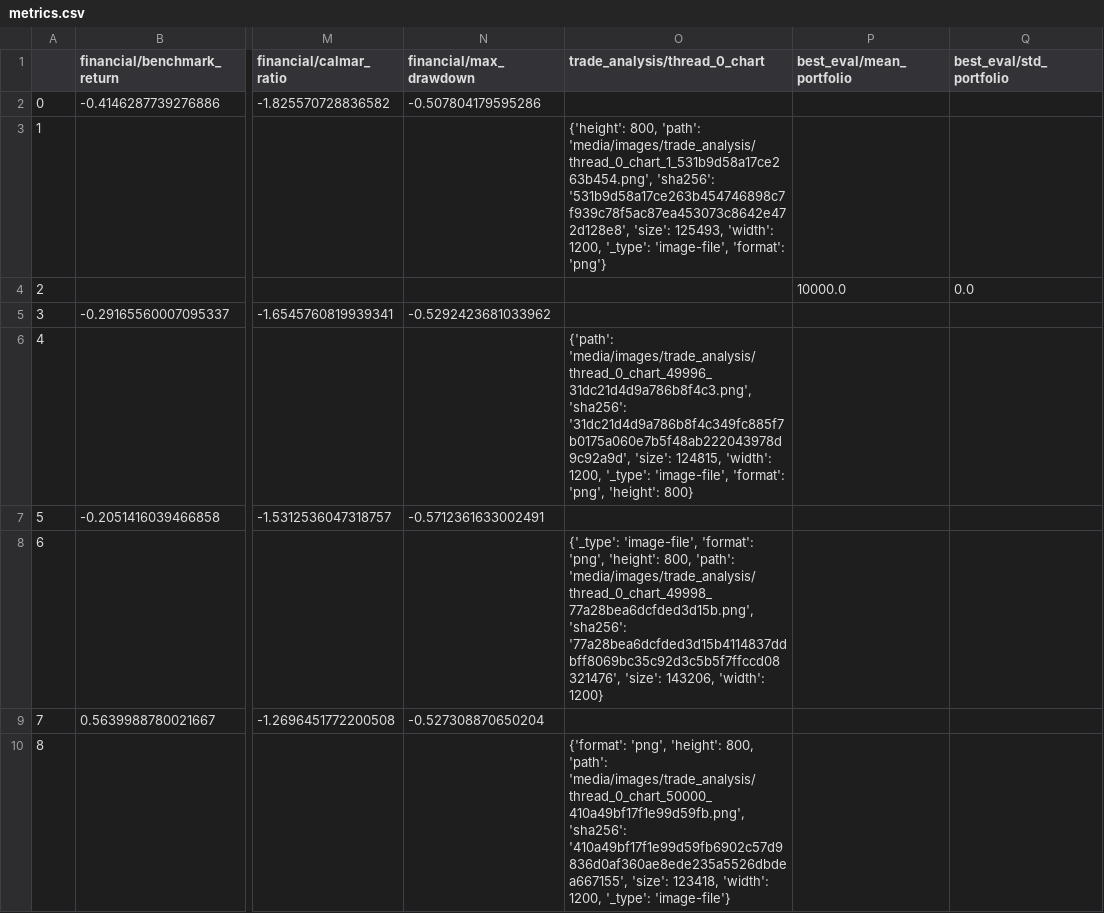
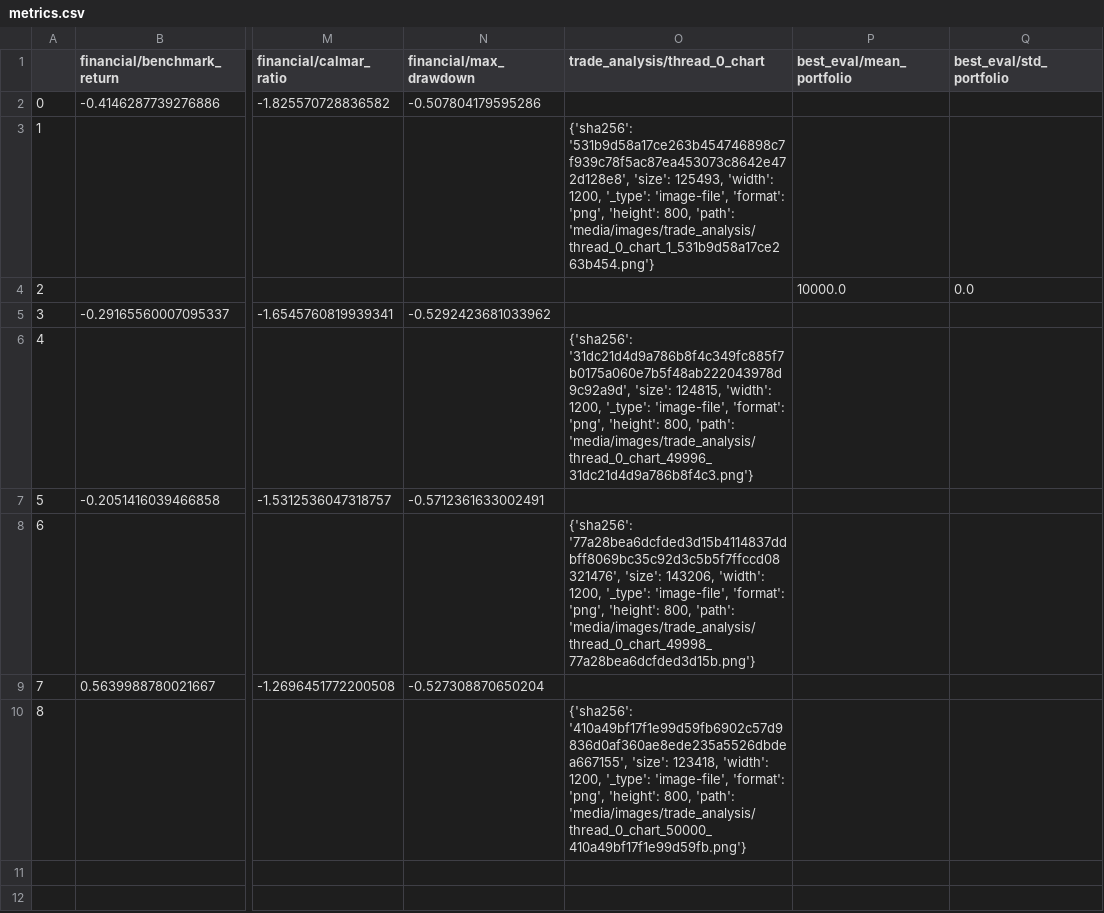
Before and after one commit to zhivko/ai-trading-bot-3, a CSV file: results/metrics.csv, drawn as a sheet; only a part is shown, gaps mark what is left out; the diff names each change by its address in the sheet, - before the commit and + after, or states it on an @@ line.

```diff
--- a/results/metrics.csv
+++ b/results/metrics.csv
-O3 (trade_analysis/thread_0_chart): {'height': 800, 'path': 'media/images/trade_analysis/thread_0_chart_1_531b9d58a17ce263b454.png', 'sha256': '531b9d58a17ce263b454746898c7f939c78f5ac87ea453073c8642e472d128e8', 'size': 125493, 'width': 1200, '_type': 'image-file', 'format': 'png'}
+O3 (trade_analysis/thread_0_chart): {'sha256': '531b9d58a17ce263b454746898c7f939c78f5ac87ea453073c8642e472d128e8', 'size': 125493, 'width': 1200, '_type': 'image-file', 'format': 'png', 'height': 800, 'path': 'media/images/trade_analysis/thread_0_chart_1_531b9d58a17ce263b454.png'}
-O6 (trade_analysis/thread_0_chart): {'path': 'media/images/trade_analysis/thread_0_chart_49996_31dc21d4d9a786b8f4c3.png', 'sha256': '31dc21d4d9a786b8f4c349fc885f7b0175a060e7b5f48ab222043978d9c92a9d', 'size': 124815, 'width': 1200, '_type': 'image-file', 'format': 'png', 'height': 800}
+O6 (trade_analysis/thread_0_chart): {'sha256': '31dc21d4d9a786b8f4c349fc885f7b0175a060e7b5f48ab222043978d9c92a9d', 'size': 124815, 'width': 1200, '_type': 'image-file', 'format': 'png', 'height': 800, 'path': 'media/images/trade_analysis/thread_0_chart_49996_31dc21d4d9a786b8f4c3.png'}
-O8 (trade_analysis/thread_0_chart): {'_type': 'image-file', 'format': 'png', 'height': 800, 'path': 'media/images/trade_analysis/thread_0_chart_49998_77a28bea6dcfded3d15b.png', 'sha256': '77a28bea6dcfded3d15b4114837ddbff8069bc35c92d3c5b5f7ffccd08321476', 'size': 143206, 'width': 1200}
+O8 (trade_analysis/thread_0_chart): {'sha256': '77a28bea6dcfded3d15b4114837ddbff8069bc35c92d3c5b5f7ffccd08321476', 'size': 143206, 'width': 1200, '_type': 'image-file', 'format': 'png', 'height': 800, 'path': 'media/images/trade_analysis/thread_0_chart_49998_77a28bea6dcfded3d15b.png'}
-O10 (trade_analysis/thread_0_chart): {'format': 'png', 'height': 800, 'path': 'media/images/trade_analysis/thread_0_chart_50000_410a49bf17f1e99d59fb.png', 'sha256': '410a49bf17f1e99d59fb6902c57d9836d0af360ae8ede235a5526dbdea667155', 'size': 123418, 'width': 1200, '_type': 'image-file'}
+O10 (trade_analysis/thread_0_chart): {'sha256': '410a49bf17f1e99d59fb6902c57d9836d0af360ae8ede235a5526dbdea667155', 'size': 123418, 'width': 1200, '_type': 'image-file', 'format': 'png', 'height': 800, 'path': 'media/images/trade_analysis/thread_0_chart_50000_410a49bf17f1e99d59fb.png'}
```
Also changed, not shown: 1 other file.
